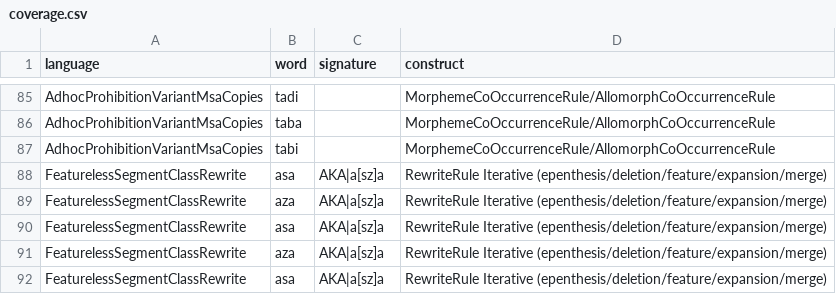
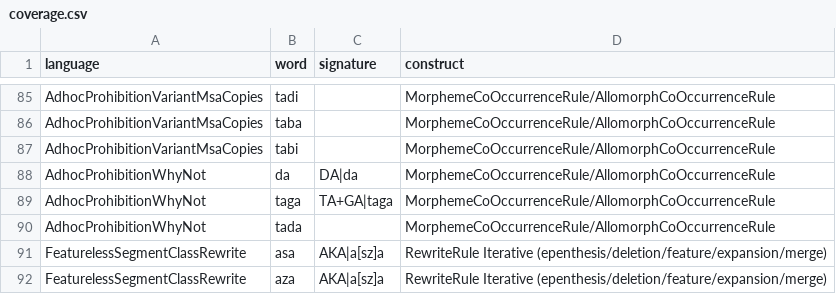
Before and after one commit to sillsdev/fieldworks-parser-conformance, a CSV file: coverage.csv, drawn as a sheet; only a part is shown, gaps mark what is left out; the shorter side is filled out with more unchanged rows.

```diff
--- a/coverage.csv
+++ b/coverage.csv
@@ -87,2 +87,5 @@ AdhocProhibitionVariantMsaCopies,taba,,MorphemeCoOccurrenceRule/AllomorphCoOccur
 AdhocProhibitionVariantMsaCopies,tabi,,MorphemeCoOccurrenceRule/AllomorphCoOccurrenceRule
+AdhocProhibitionWhyNot,da,DA|da,MorphemeCoOccurrenceRule/AllomorphCoOccurrenceRule
+AdhocProhibitionWhyNot,taga,TA+GA|taga,MorphemeCoOccurrenceRule/AllomorphCoOccurrenceRule
+AdhocProhibitionWhyNot,tada,,MorphemeCoOccurrenceRule/AllomorphCoOccurrenceRule
 FeaturelessSegmentClassRewrite,asa,AKA|a[sz]a,RewriteRule Iterative (epenthesis/deletion/feature/expansion/merge)
```
Also changed, not shown: rules.csv, 10 other files.
